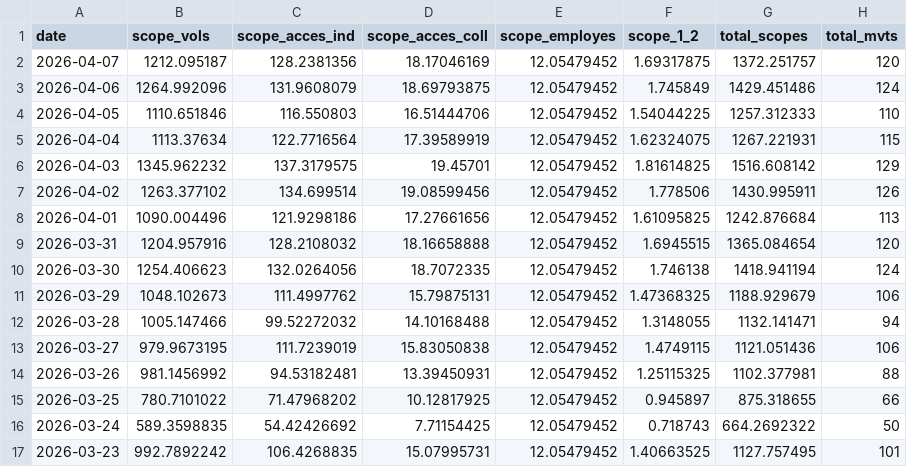
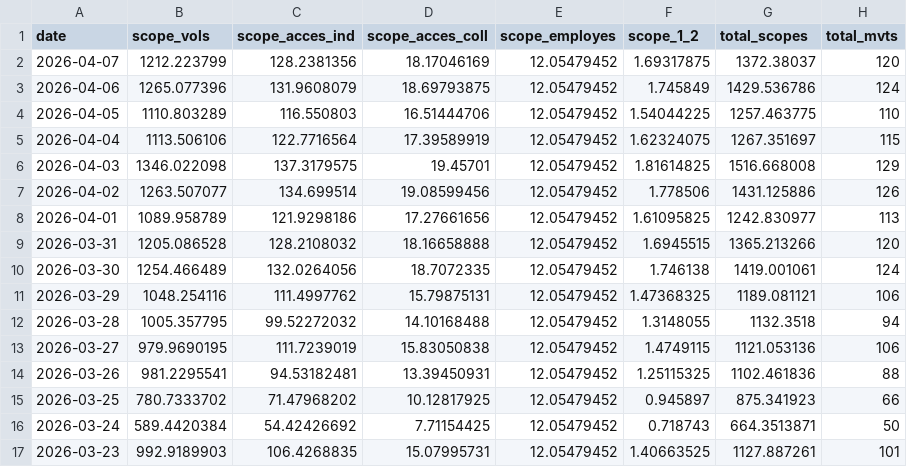
Before and after one commit to emissionscarbonebva-maker/bva-ges, a CSV file: data/EXPORT_daily_scopes.csv, drawn as a sheet; only a part is shown; the diff covers the shown part only.

```diff
--- a/data/EXPORT_daily_scopes.csv
+++ b/data/EXPORT_daily_scopes.csv
@@ -1,17 +1,17 @@
 date,scope_vols,scope_acces_ind,scope_acces_coll,scope_employes,scope_1_2,total_scopes,total_mvts
-2026-04-07,1212.095187,128.2381356,18.17046169,12.05479452,1.69317875,1372.251757,120
-2026-04-06,1264.992096,131.9608079,18.69793875,12.05479452,1.745849,1429.451486,124
-2026-04-05,1110.651846,116.550803,16.51444706,12.05479452,1.54044225,1257.312333,110
-2026-04-04,1113.37634,122.7716564,17.39589919,12.05479452,1.62324075,1267.221931,115
-2026-04-03,1345.962232,137.3179575,19.45701,12.05479452,1.81614825,1516.608142,129
-2026-04-02,1263.377102,134.699514,19.08599456,12.05479452,1.778506,1430.995911,126
-2026-04-01,1090.004496,121.9298186,17.27661656,12.05479452,1.61095825,1242.876684,113
-2026-03-31,1204.957916,128.2108032,18.16658888,12.05479452,1.6945515,1365.084654,120
-2026-03-30,1254.406623,132.0264056,18.7072335,12.05479452,1.746138,1418.941194,124
-2026-03-29,1048.102673,111.4997762,15.79875131,12.05479452,1.47368325,1188.929679,106
-2026-03-28,1005.147466,99.52272032,14.10168488,12.05479452,1.3148055,1132.141471,94
-2026-03-27,979.9673195,111.7239019,15.83050838,12.05479452,1.4749115,1121.051436,106
-2026-03-26,981.1456992,94.53182481,13.39450931,12.05479452,1.25115325,1102.377981,88
-2026-03-25,780.7101022,71.47968202,10.12817925,12.05479452,0.945897,875.318655,66
-2026-03-24,589.3598835,54.42426692,7.71154425,12.05479452,0.718743,664.2692322,50
-2026-03-23,992.7892242,106.4268835,15.07995731,12.05479452,1.40663525,1127.757495,101
+2026-04-07,1212.223799,128.2381356,18.17046169,12.05479452,1.69317875,1372.38037,120
+2026-04-06,1265.077396,131.9608079,18.69793875,12.05479452,1.745849,1429.536786,124
+2026-04-05,1110.803289,116.550803,16.51444706,12.05479452,1.54044225,1257.463775,110
+2026-04-04,1113.506106,122.7716564,17.39589919,12.05479452,1.62324075,1267.351697,115
+2026-04-03,1346.022098,137.3179575,19.45701,12.05479452,1.81614825,1516.668008,129
+2026-04-02,1263.507077,134.699514,19.08599456,12.05479452,1.778506,1431.125886,126
+2026-04-01,1089.958789,121.9298186,17.27661656,12.05479452,1.61095825,1242.830977,113
+2026-03-31,1205.086528,128.2108032,18.16658888,12.05479452,1.6945515,1365.213266,120
+2026-03-30,1254.466489,132.0264056,18.7072335,12.05479452,1.746138,1419.001061,124
+2026-03-29,1048.254116,111.4997762,15.79875131,12.05479452,1.47368325,1189.081121,106
+2026-03-28,1005.357795,99.52272032,14.10168488,12.05479452,1.3148055,1132.3518,94
+2026-03-27,979.9690195,111.7239019,15.83050838,12.05479452,1.4749115,1121.053136,106
+2026-03-26,981.2295541,94.53182481,13.39450931,12.05479452,1.25115325,1102.461836,88
+2026-03-25,780.7333702,71.47968202,10.12817925,12.05479452,0.945897,875.341923,66
+2026-03-24,589.4420384,54.42426692,7.71154425,12.05479452,0.718743,664.3513871,50
+2026-03-23,992.9189903,106.4268835,15.07995731,12.05479452,1.40663525,1127.887261,101
```
Also changed, not shown: 156 edited cells elsewhere in this file, data/EXPORT_arrivals_YTD.csv, data/EXPORT_cumul_scopes.csv, 3 other files.
